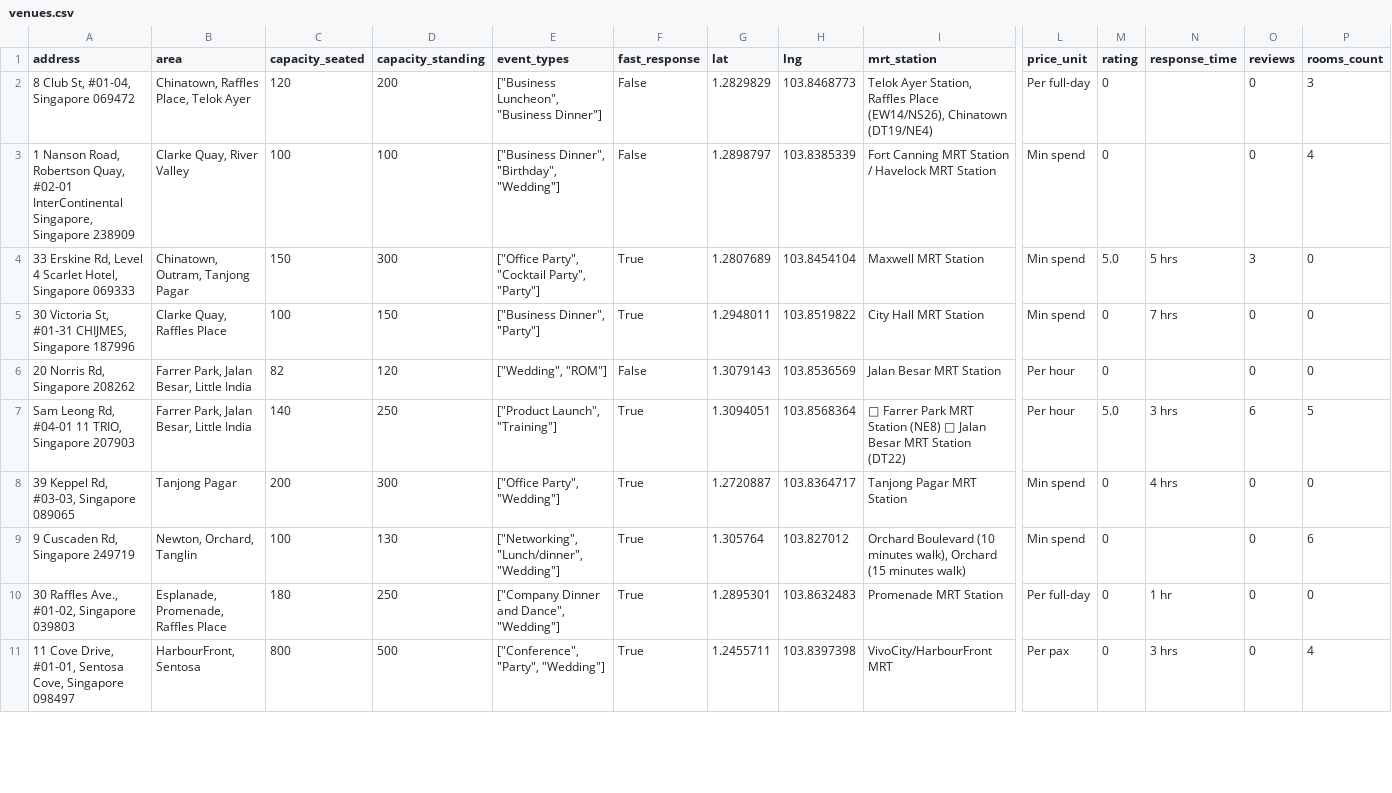
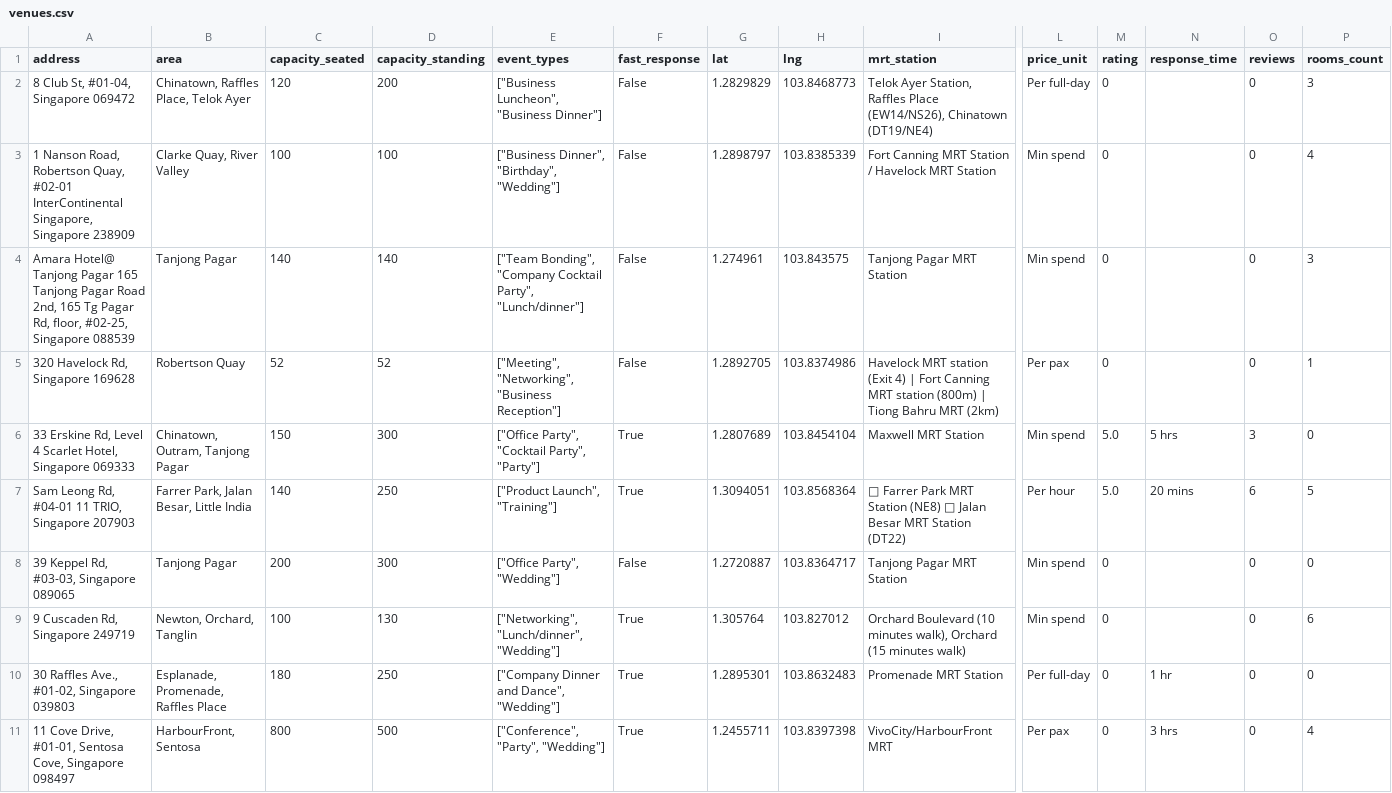
Before and after one commit to luarss/wedding-data, a CSV file: data/vrf/venues.csv, drawn as a sheet; only a part is shown, gaps mark what is left out; rows hold the shown columns only; the diff covers the shown part only; the diff names each change by its address in the sheet, - before the commit and + after, or states it on an @@ line.

```diff
--- a/data/vrf/venues.csv
+++ b/data/vrf/venues.csv
+row 4: Amara Hotel@ Tanjong Pagar 165 Tanjong Pagar Road 2nd, 165 Tg Pagar Rd, floor, #02-25, Singapore 088539 | Tanjong Pagar | 140 | 140 | ["Team Bonding", "Company Cocktail Party", "Lunch/dinner"] | False | 1.274961 | 103.843575 | Tanjong Pagar MRT Station | Min spend | 0 |  | 0 | 3
+row 5: 320 Havelock Rd, Singapore 169628 | Robertson Quay | 52 | 52 | ["Meeting", "Networking", "Business Reception"] | False | 1.2892705 | 103.8374986 | Havelock MRT station (Exit 4) | Fort Canning MRT station (800m) | Tiong Bahru MRT (2km) | Per pax | 0 |  | 0 | 1
@@ row 5 moved to row 43: 30 Victoria St, #01-31 CHIJMES, Singapor… @@
@@ row 6 moved to row 47: 20 Norris Rd, Singapore 208262 @@
-N7 (response_time): 3 hrs
+N7 (response_time): 20 mins
-F8 (fast_response): True
+F8 (fast_response): False
-N8 (response_time): 4 hrs
+N8 (response_time): (empty)
```
Also changed, not shown: 2 added rows, 1 removed row, 1 moved row and 13 edited cells elsewhere in this file, data/bb/venues.csv, data/bly/venues.csv, 23 other files.
